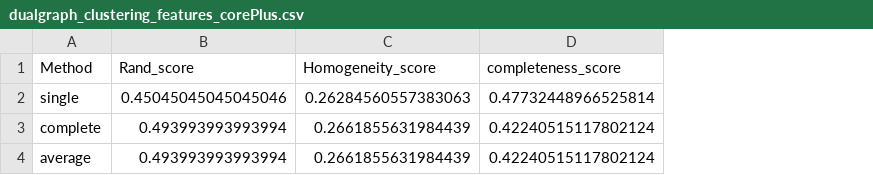
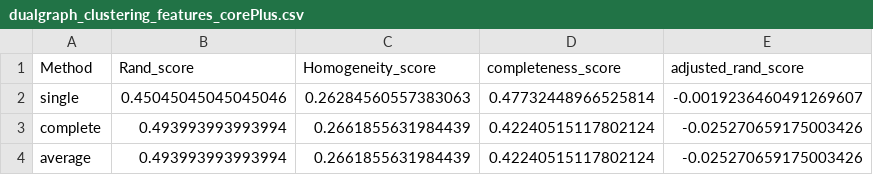
Before and after one commit to two-pie/comparative-methods-RNA-secondary-structures, a CSV file: workbench/workbench_results/Archaea-90-110-allType/clustering/dualgraph_clustering_features_corePlus.csv, drawn as a sheet; the diff names each change by its address in the sheet, - before the commit and + after, or states it on an @@ line.

Commit message:
recreated clustering csv's

```diff
--- a/workbench/workbench_results/Archaea-90-110-allType/clustering/dualgraph_clustering_features_corePlus.csv
+++ b/workbench/workbench_results/Archaea-90-110-allType/clustering/dualgraph_clustering_features_corePlus.csv
+column E (adjusted_rand_score), rows 2-4: -0.0019236460491269607 | -0.025270659175003426 | -0.025270659175003426
```
Also changed, not shown: workbench/workbench_results/Archaea-90-110-allType/clustering/nestedalign_clustering_matrix_core.csv, workbench/workbench_results/Molecules-pseudoknotfree/Bacteria/5S/clustering/dualgraph_clustering_features_corePlus.csv, 45 other files.
